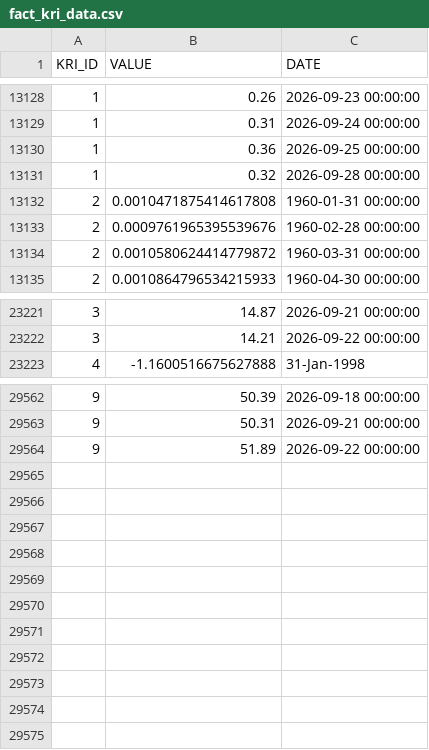
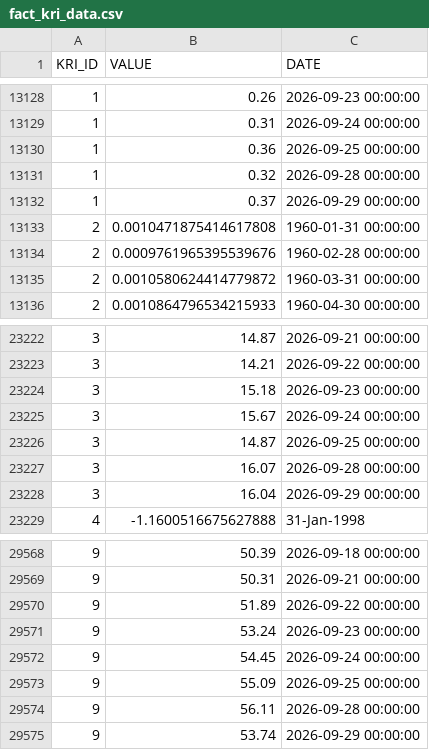
Before and after one commit to russ-john/key_risk_indicators, a CSV file: fact_kri_data.csv, drawn as a sheet; only a part is shown, gaps mark what is left out.

```diff
--- a/fact_kri_data.csv
+++ b/fact_kri_data.csv
@@ -13131,2 +13131,3 @@ KRI_ID,VALUE,DATE
 1,0.32,2026-09-28 00:00:00
+1,0.37,2026-09-29 00:00:00
 2,0.0010471875414617808,1960-01-31 00:00:00
@@ -23222,2 +23223,7 @@ KRI_ID,VALUE,DATE
 3,14.21,2026-09-22 00:00:00
+3,15.18,2026-09-23 00:00:00
+3,15.67,2026-09-24 00:00:00
+3,14.87,2026-09-25 00:00:00
+3,16.07,2026-09-28 00:00:00
+3,16.04,2026-09-29 00:00:00
 4,-1.1600516675627888,31-Jan-1998
@@ -29564 +29570,6 @@ KRI_ID,VALUE,DATE
 9,51.89,2026-09-22 00:00:00
+9,53.24,2026-09-23 00:00:00
+9,54.45,2026-09-24 00:00:00
+9,55.09,2026-09-25 00:00:00
+9,56.11,2026-09-28 00:00:00
+9,53.74,2026-09-29 00:00:00
```
